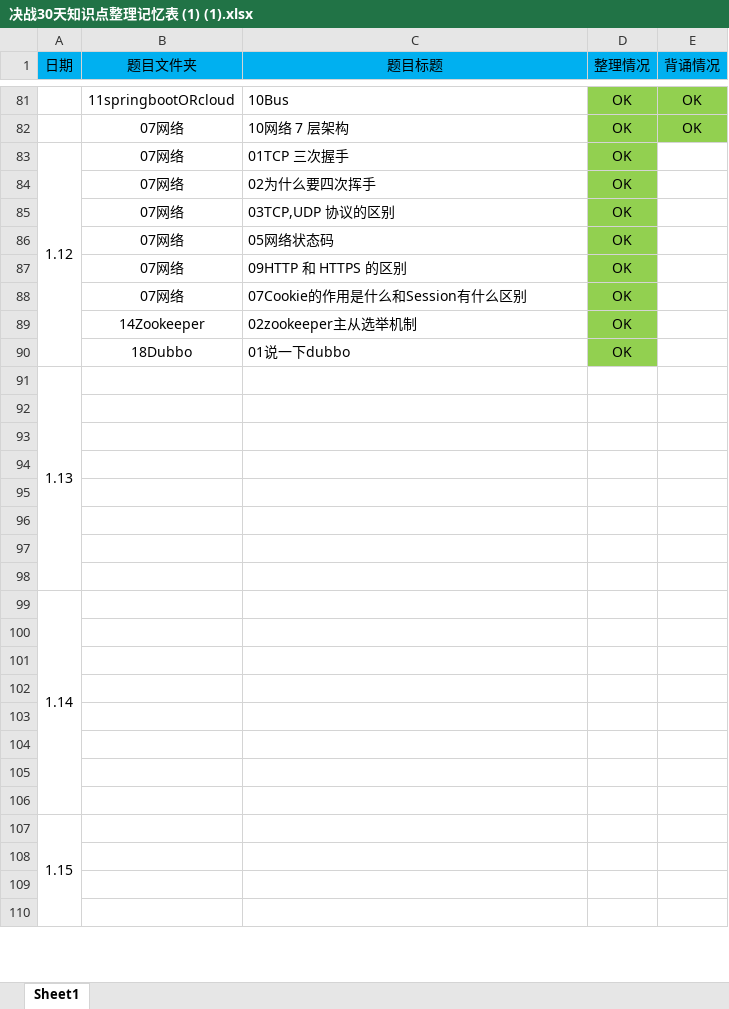
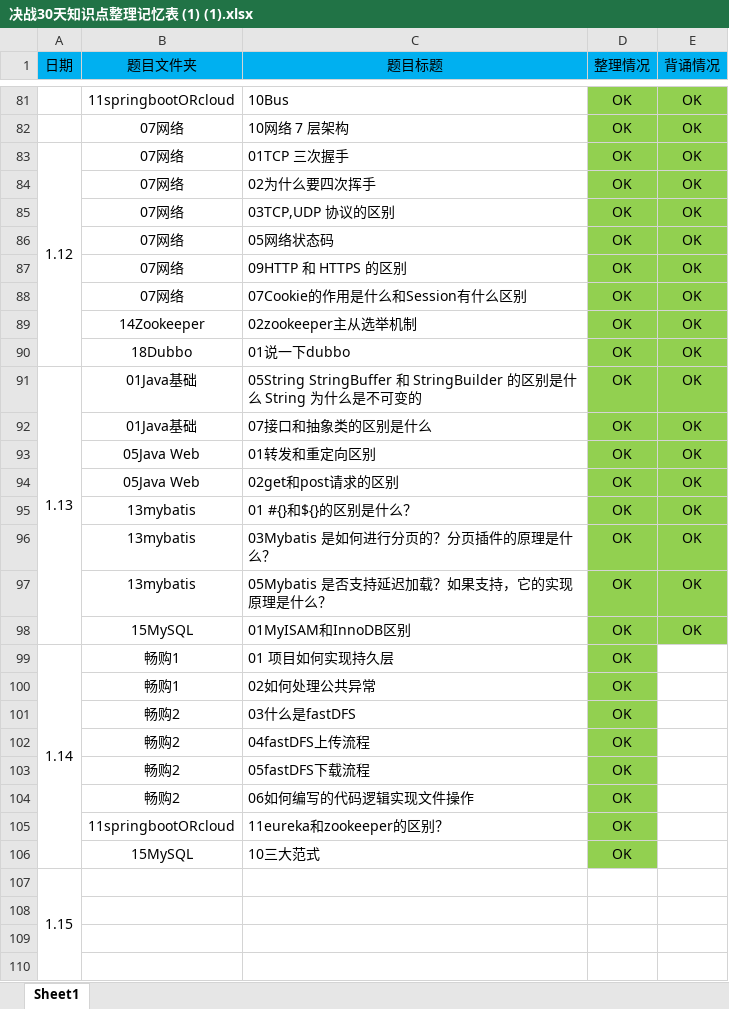
Before and after one commit to MakeMeHero/a_dream_come_true, an Excel workbook: 决战30天知识点整理记忆表 (1) (1).xlsx, sheet Sheet1, drawn as a sheet; only a part is shown, gaps mark what is left out; values as stored, in another font and other column widths than the file's, no borders; removed rows and columns are numbered as before the commit, all else as after; the diff names each change by its address in the sheet, - before the commit and + after, or states it on an @@ line.

```diff
--- a/决战30天知识点整理记忆表 (1) (1).xlsx (sheet Sheet1)
+++ b/决战30天知识点整理记忆表 (1) (1).xlsx (sheet Sheet1)
-E83:E90 (背诵情况): (empty)
+E83:E90 (背诵情况): OK
-E83:E90 fill: none
+E83:E90 fill: #92D050
-row 91: 1.13
-row 91: (empty)
+row 91: 1.13 | 01Java基础 | 05String StringBuffer 和 StringBuilder 的区别是什么 String 为什么是不可变的 | OK | OK
+A91:A98 merged
-D91:E97 fill: none
+D91:E97 fill: #92D050
-row 92: (empty)
+row 92:  | 01Java基础 | 07接⼝和抽象类的区别是什么 | OK | OK
-row 93: (empty)
+row 93:  | 05Java Web | 01转发和重定向区别 | OK | OK
-row 94: (empty)
+row 94:  | 05Java Web | 02get和post请求的区别 | OK | OK
-row 95: (empty)
+row 95:  | 13mybatis | 01 #{}和${}的区别是什么？ | OK | OK
-row 96: (empty)
+row 96:  | 13mybatis | 03Mybatis 是如何进⾏分⻚的？分⻚插件的原理是什么？ | OK | OK
-row 97: (empty)
+row 97:  | 13mybatis | 05Mybatis 是否⽀持延迟加载？如果⽀持，它的实现原理是什么？ | OK | OK
-row 99: 1.14
-row 98: (empty)
+row 98:  | 15MySQL | 01MyISAM和InnoDB区别 | OK | OK
-D98:E98 fill: none
+D98:E98 fill: #92D050
-row 99: (empty)
+row 99: 1.14 | 畅购1 | 01 项目如何实现持久层 | OK
+A99:A106 merged
-D99:D104 fill: none
+D99:D104 fill: #92D050
-row 100: (empty)
+row 100:  | 畅购1 | 02如何处理公共异常 | OK
-row 101: (empty)
+row 101:  | 畅购2 | 03什么是fastDFS | OK
-row 102: (empty)
+row 102:  | 畅购2 | 04fastDFS上传流程 | OK
-row 103: (empty)
+row 103:  | 畅购2 | 05fastDFS下载流程 | OK
-row 104: (empty)
+row 104:  | 畅购2 | 06如何编写的代码逻辑实现文件操作 | OK
+row 105:  | 11springbootORcloud | 11eureka和zookeeper的区别？ | OK
+row 106:  | 15MySQL | 10三大范式 | OK
```
Also changed, not shown: 47 other files.
